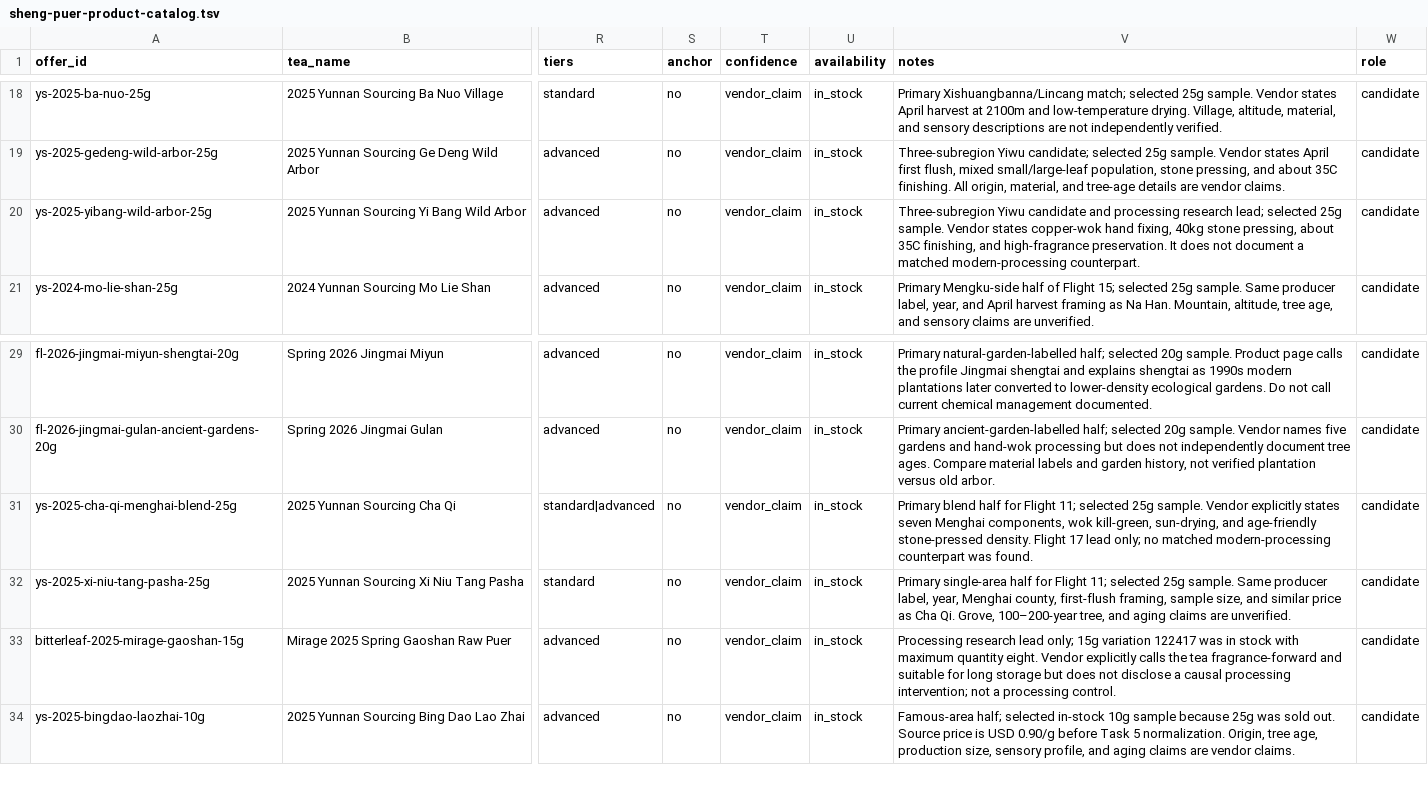
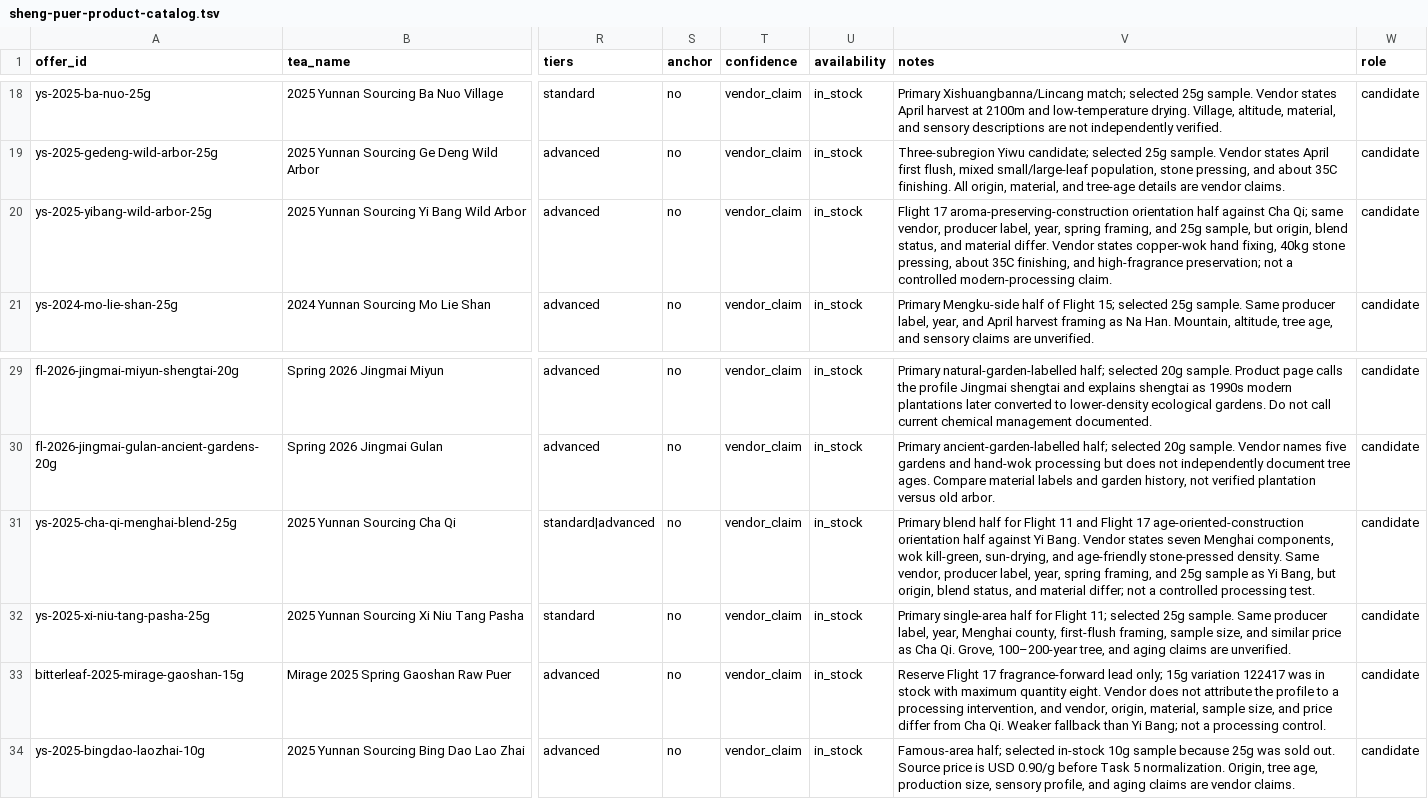
Before and after one commit to strygul/blog, a TSV file: docs/research/sheng-puer-product-catalog.tsv, drawn as a sheet; only a part is shown, gaps mark what is left out; the diff names each change by its address in the sheet, - before the commit and + after, or states it on an @@ line.

Commit message:
research: add flight 17 processing fallback

```diff
--- a/docs/research/sheng-puer-product-catalog.tsv
+++ b/docs/research/sheng-puer-product-catalog.tsv
-V20 (notes): Three-subregion Yiwu candidate and processing research lead; selected 25g sample. Vendor states copper-wok hand fixing, 40kg stone pressing, about 35C finishing, and high-fragrance preservation. It does not document a matched modern-processing counterpart.
+V20 (notes): Flight 17 aroma-preserving-construction orientation half against Cha Qi; same vendor, producer label, year, spring framing, and 25g sample, but origin, blend status, and material differ. Vendor states copper-wok hand fixing, 40kg stone pressing, about 35C finishing, and high-fragrance preservation; not a controlled modern-processing claim.
-V31 (notes): …for Flight 11; selected 25g sample. Vendor explicitly states seven Menghai components, wok kill-green, sun-drying, and age-friendly stone-pressed density. Flight 17 lead only; no matched modern-processing counterpart was found.
+V31 (notes): …for Flight 11 and Flight 17 age-oriented-construction orientation half against Yi Bang. Vendor states seven Menghai components, wok kill-green, sun-drying, and age-friendly stone-pressed density. Same vendor, producer label, year, spring framing, and 25g sample as Yi Bang, but origin, blend status, and material differ; not a controlled processing test.
-V33 (notes): Processing research lead only; 15g variation 122417 was in stock with maximum quantity eight. Vendor explicitly calls the tea fragrance-forward and suitable for long storage but does not disclose a causal processing intervention; not a…
+V33 (notes): Reserve Flight 17 fragrance-forward lead only; 15g variation 122417 was in stock with maximum quantity eight. Vendor does not attribute the profile to a processing intervention, and vendor, origin, material, sample size, and price differ from Cha Qi. Weaker fallback than Yi Bang; not a…
```
Also changed, not shown: 1 other file.
